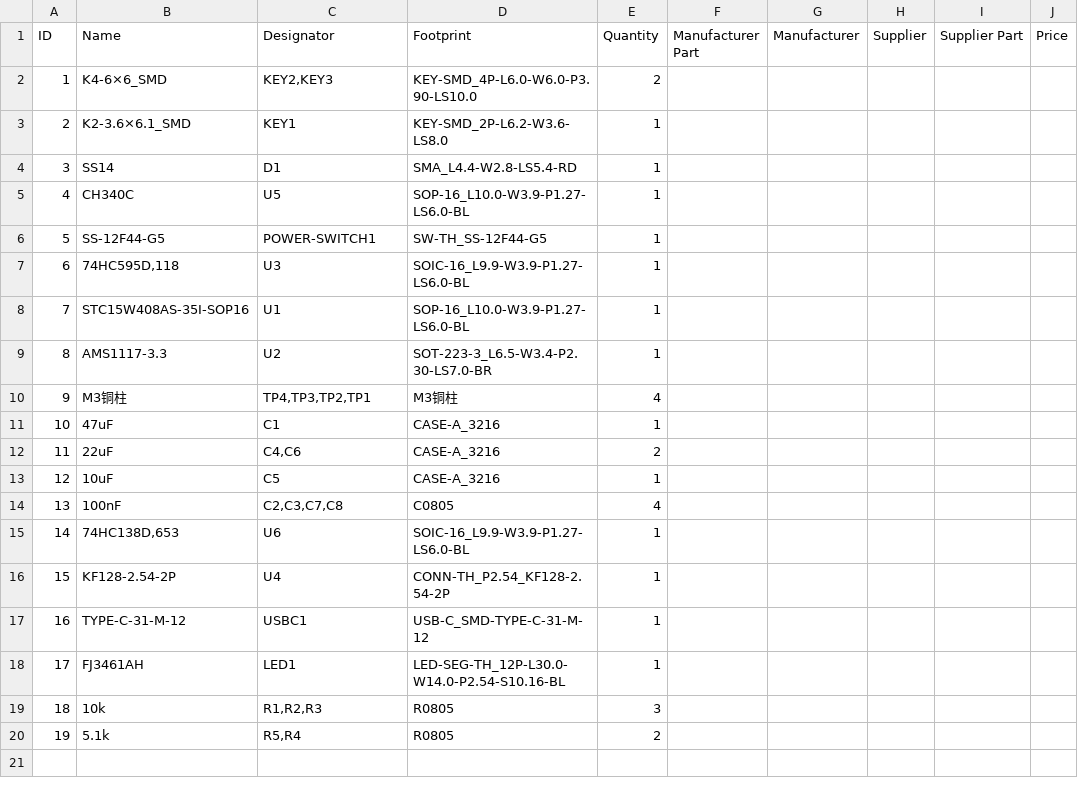
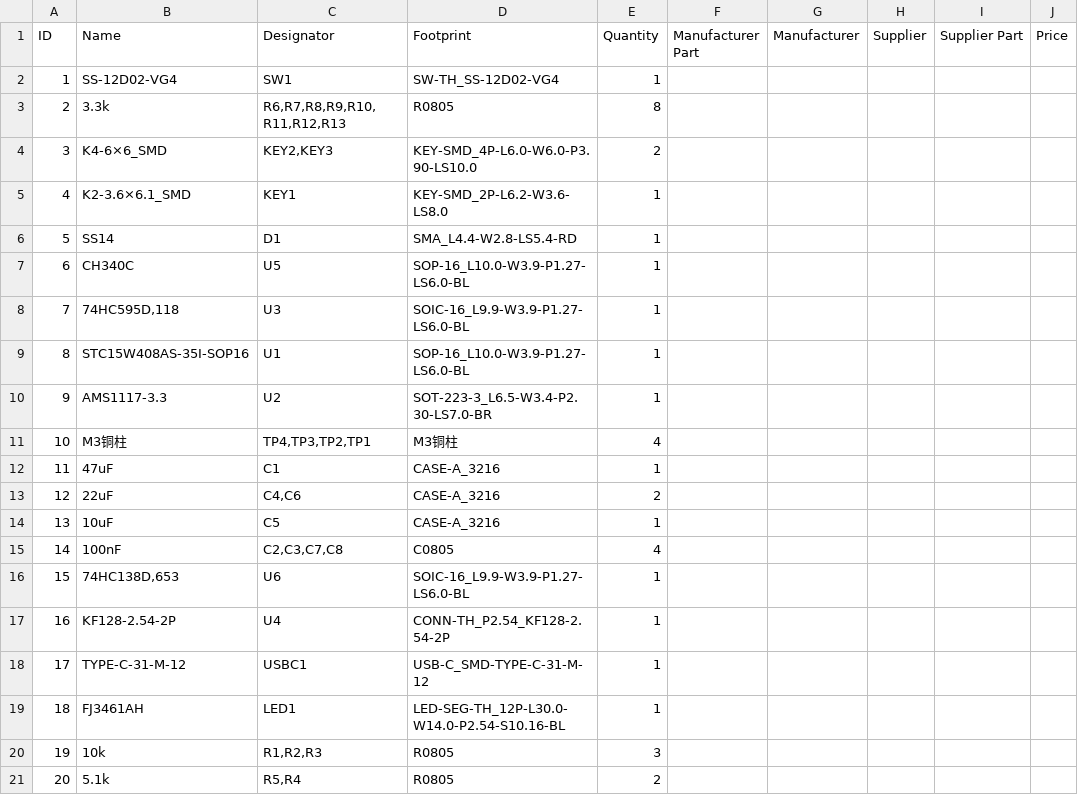
Before and after one commit to hktkzyx/electronic-dices-stc-hardware, a CSV file: fabrication/BOM.csv, drawn as a sheet; removed rows and columns are numbered as before the commit, all else as after; the diff names each change by its address in the sheet, - before the commit and + after, or states it on an @@ line.

```diff
--- a/fabrication/BOM.csv
+++ b/fabrication/BOM.csv
+row 2: 1 | SS-12D02-VG4 | SW1 | SW-TH_SS-12D02-VG4 | 1
+row 3: 2 | 3.3k | R6,R7,R8,R9,R10,R11,R12,R13 | R0805 | 8
@@ column A (ID) renumbered from row 4 down @@
-row 6: 5 | SS-12F44-G5 | POWER-SWITCH1 | SW-TH_SS-12F44-G5 | 1
```
Also changed, not shown: fabrication/PickAndPlace.csv, 1 other file.
